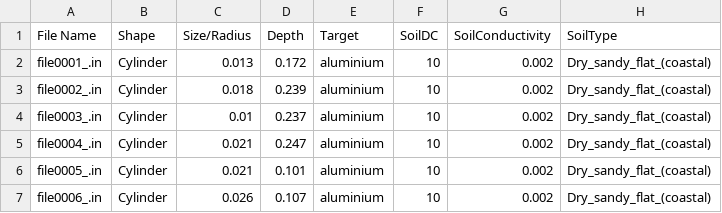
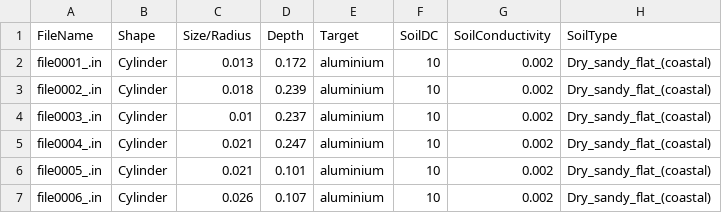
Before and after one commit to Rajarshi24/anirbanDataset, a CSV file: details.csv, drawn as a sheet; only a part is shown.

Commit message:
Update details.csv

```diff
--- a/details.csv
+++ b/details.csv
@@ -1,2 +1,2 @@
-File Name ,Shape,Size/Radius,Depth,Target,SoilDC,SoilConductivity,SoilType
+FileName,Shape,Size/Radius,Depth,Target,SoilDC,SoilConductivity,SoilType
 file0001_.in,Cylinder,0.013,0.172,aluminium,10,0.002,Dry_sandy_flat_(coastal)
```
